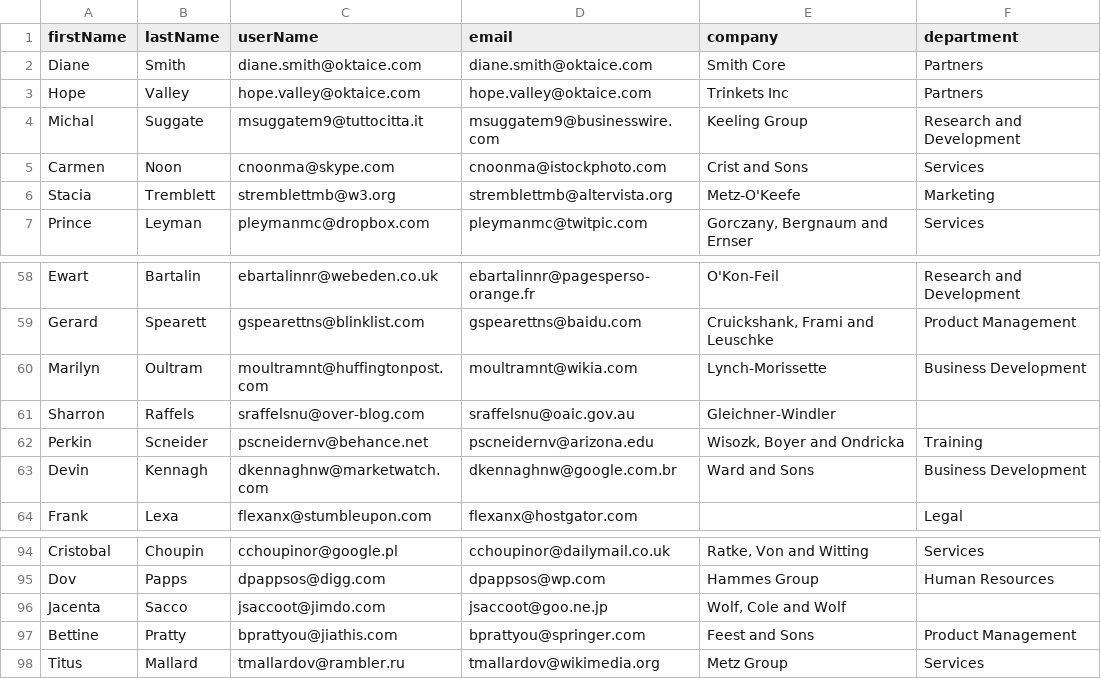
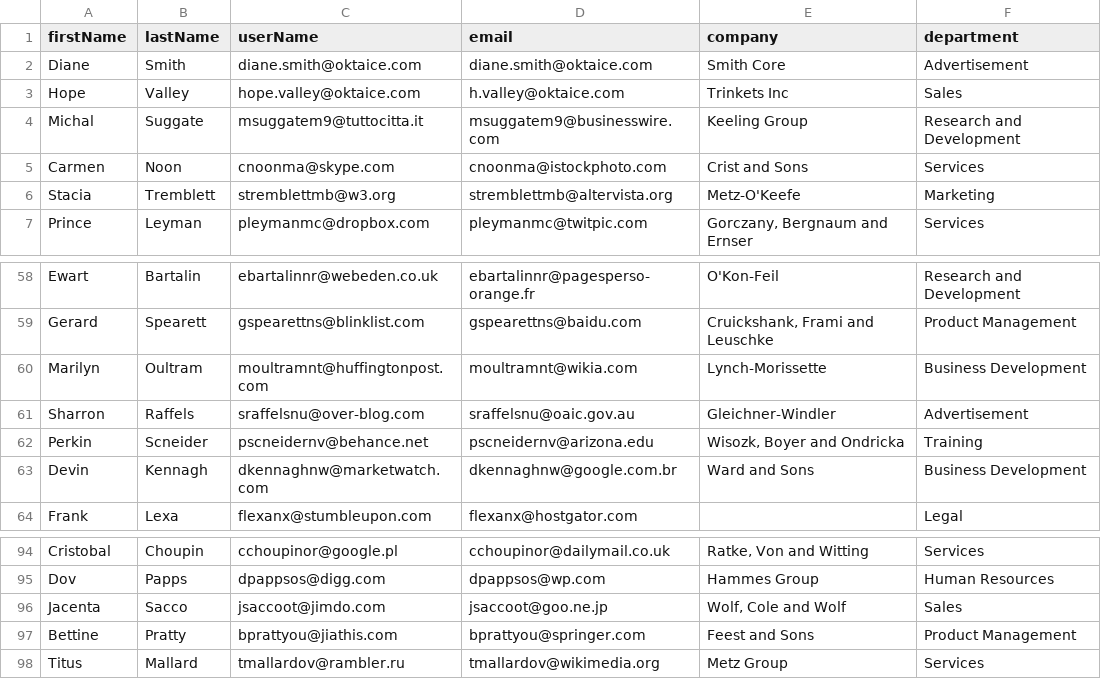
Before and after one commit to OktaEdu/es-delivery-user-migration, a CSV file: csv/OktaIce_partner_data.csv (was csv/csv_data.csv), drawn as a sheet; only a part is shown, gaps mark what is left out.

Commit message:
modify the partner csv file

```diff
--- a/csv/csv_data.csv
+++ b/csv/OktaIce_partner_data.csv
@@ -1,4 +1,4 @@
 firstName,lastName,userName,email,company,department
-Diane,Smith,diane.smith@oktaice.com,diane.smith@oktaice.com,Smith Core,Partners
-Hope,Valley,hope.valley@oktaice.com,hope.valley@oktaice.com,Trinkets Inc,Partners
+Diane,Smith,diane.smith@oktaice.com,diane.smith@oktaice.com,Smith Core,Advertisement
+Hope,Valley,hope.valley@oktaice.com,h.valley@oktaice.com,Trinkets Inc,Sales
 Michal,Suggate,msuggatem9@tuttocitta.it,msuggatem9@businesswire.com,Keeling Group,Research and Development
@@ -60,3 +60,3 @@ Gerard,Spearett,gspearettns@blinklist.com,gspearettns@baidu.com,"Cruickshank, Fr
 Marilyn,Oultram,moultramnt@huffingtonpost.com,moultramnt@wikia.com,Lynch-Morissette,Business Development
-Sharron,Raffels,sraffelsnu@over-blog.com,sraffelsnu@oaic.gov.au,Gleichner-Windler,
+Sharron,Raffels,sraffelsnu@over-blog.com,sraffelsnu@oaic.gov.au,Gleichner-Windler,Advertisement
 Perkin,Scneider,pscneidernv@behance.net,pscneidernv@arizona.edu,"Wisozk, Boyer and Ondricka",Training
@@ -95,3 +95,3 @@ Cristobal,Choupin,cchoupinor@google.pl,cchoupinor@dailymail.co.uk,"Ratke, Von an
 Dov,Papps,dpappsos@digg.com,dpappsos@wp.com,Hammes Group,Human Resources
-Jacenta,Sacco,jsaccoot@jimdo.com,jsaccoot@goo.ne.jp,"Wolf, Cole and Wolf",
+Jacenta,Sacco,jsaccoot@jimdo.com,jsaccoot@goo.ne.jp,"Wolf, Cole and Wolf",Sales
 Bettine,Pratty,bprattyou@jiathis.com,bprattyou@springer.com,Feest and Sons,Product Management
```
